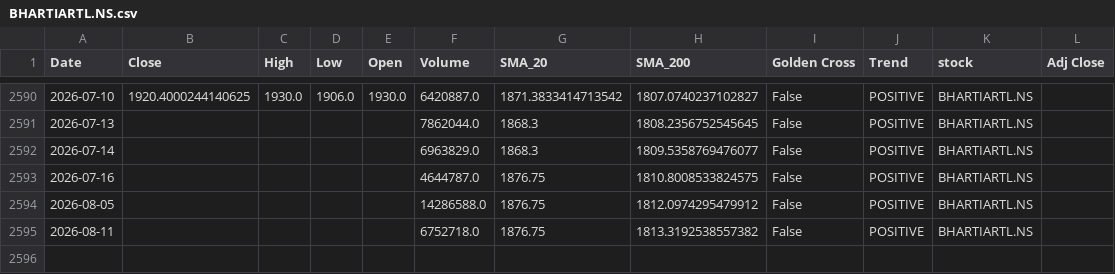
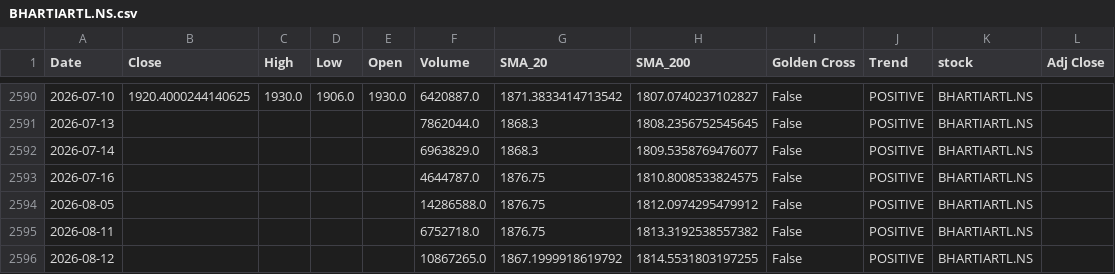
Before and after one commit to sohamdeshpande/nifty-analysis, a CSV file: data/BHARTIARTL.NS.csv, drawn as a sheet; only a part is shown, gaps mark what is left out; the diff names each change by its address in the sheet, - before the commit and + after, or states it on an @@ line.

```diff
--- a/data/BHARTIARTL.NS.csv
+++ b/data/BHARTIARTL.NS.csv
+row 2596: 2026-08-12 |  |  |  |  | 10867265.0 | 1867.1999918619792 | 1814.5531803197255 | False | POSITIVE | BHARTIARTL.NS
```
Also changed, not shown: data/ADANIPORTS.NS.csv, data/ASIANPAINT.NS.csv, 46 other files.
